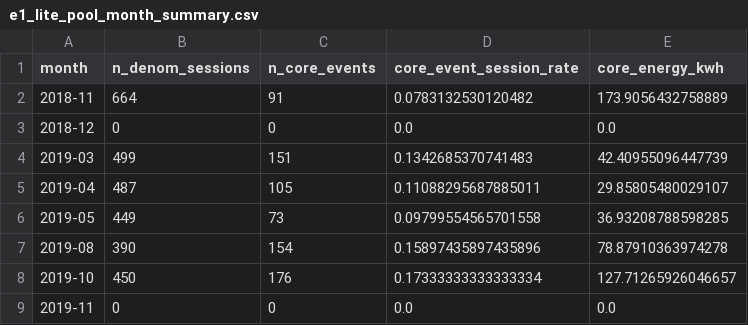
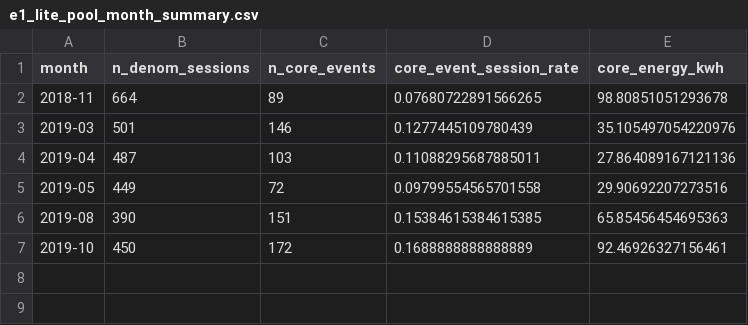
Before and after one commit to Yukeaaa/light_storage_ev-v2, a CSV file: patent_preexperiment/results/raw/E1L/e1_lite_pool_month_summary.csv, drawn as a sheet.

```diff
--- a/patent_preexperiment/results/raw/E1L/e1_lite_pool_month_summary.csv
+++ b/patent_preexperiment/results/raw/E1L/e1_lite_pool_month_summary.csv
@@ -1,9 +1,7 @@
 month,n_denom_sessions,n_core_events,core_event_session_rate,core_energy_kwh
-2018-11,664,91,0.0783132530120482,173.9056432758889
-2018-12,0,0,0.0,0.0
-2019-03,499,151,0.1342685370741483,42.40955096447739
-2019-04,487,105,0.11088295687885011,29.85805480029107
-2019-05,449,73,0.09799554565701558,36.93208788598285
-2019-08,390,154,0.15897435897435896,78.87910363974278
-2019-10,450,176,0.17333333333333334,127.71265926046657
-2019-11,0,0,0.0,0.0
+2018-11,664,89,0.07680722891566265,98.80851051293678
+2019-03,501,146,0.1277445109780439,35.105497054220976
+2019-04,487,103,0.11088295687885011,27.864089167121136
+2019-05,449,72,0.09799554565701558,29.90692207273516
+2019-08,390,151,0.15384615384615385,65.85456454695363
+2019-10,450,172,0.1688888888888889,92.46926327156461
```
Also changed, not shown: patent_preexperiment/results/raw/E1L/e1_lite_fail_cases.csv, patent_preexperiment/results/raw/E1L/e1_lite_session_summary.csv, 21 other files.
